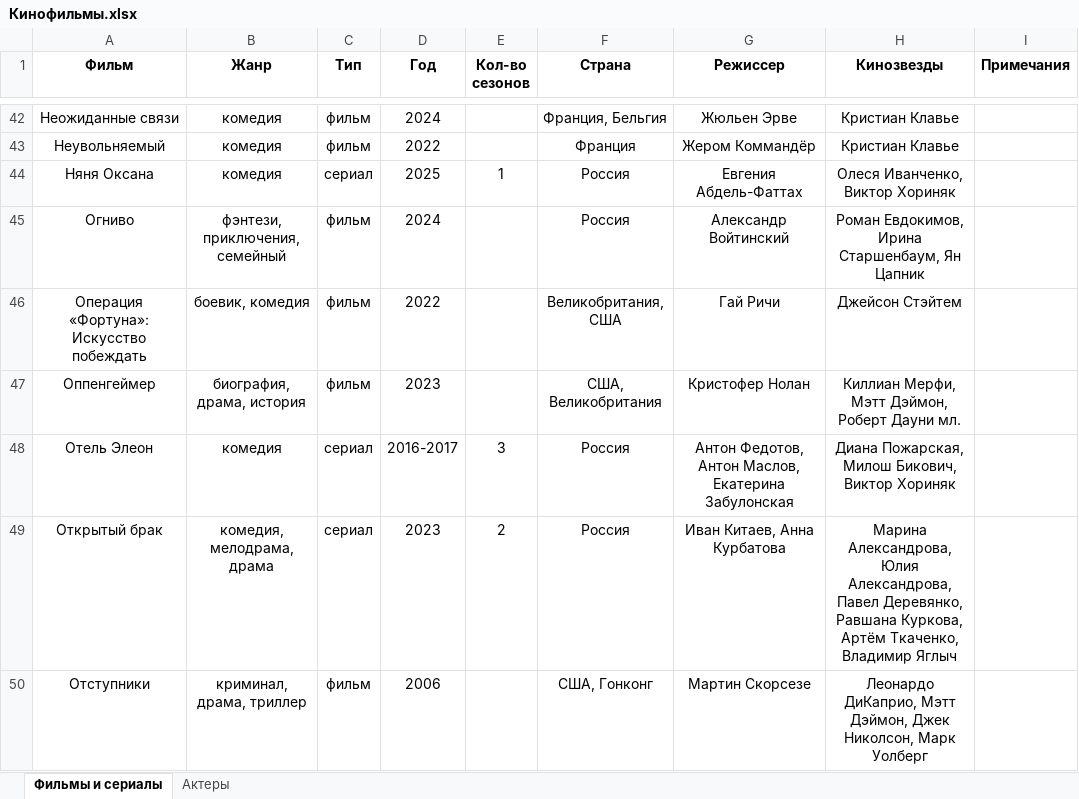
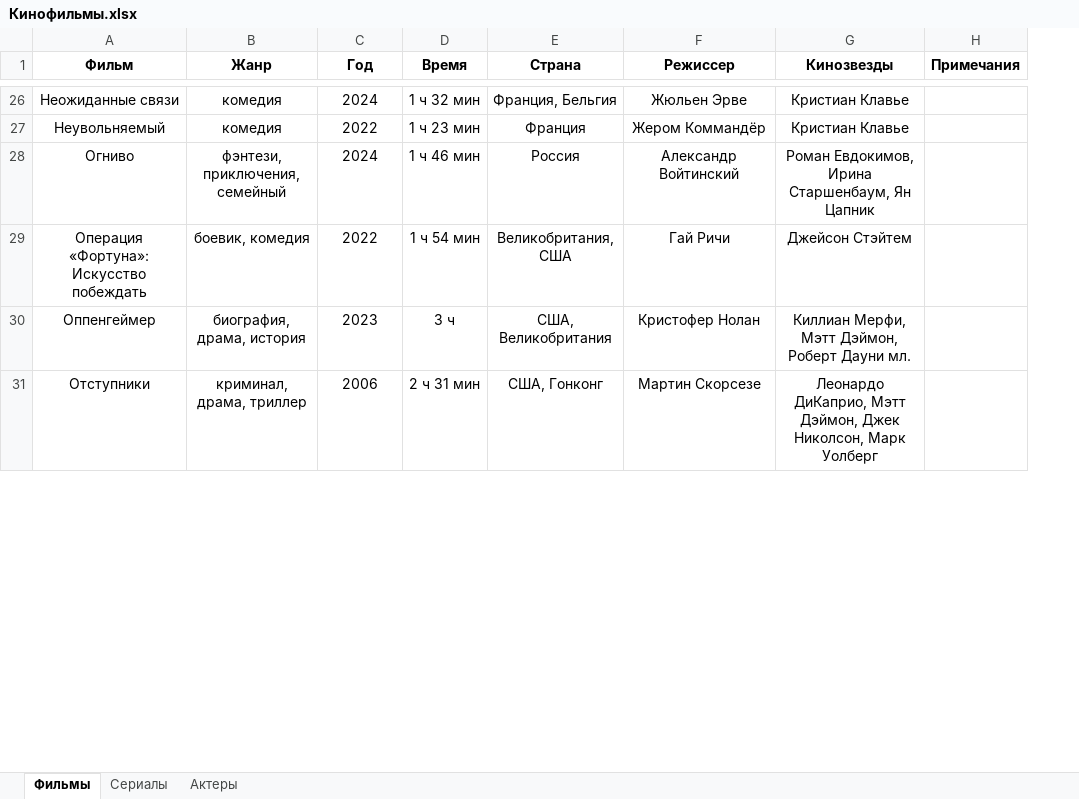
Before and after one commit to vster/Excel, an Excel workbook: Анализ/Кино/Кинофильмы.xlsx, sheet Фильмы, drawn as a sheet; only a part is shown, gaps mark what is left out; values as stored, in another font and other column widths than the file's, no borders; removed rows and columns are numbered as before the commit, all else as after; the diff covers the shown part only; the diff names each change by its address in the sheet, - before the commit and + after, or states it on an @@ line.

```diff
--- a/Анализ/Кино/Кинофильмы.xlsx (sheet Фильмы)
+++ b/Анализ/Кино/Кинофильмы.xlsx (sheet Фильмы)
-sheet tab: Фильмы и сериалы
+sheet tab: Фильмы
+sheet tab: Сериалы
-column C (Тип), rows 42-43: фильм | фильм; rows 45-47: all фильм; row 50: фильм
-column E (Кол-во сезонов), empty
+column D (Время), rows 26-31: 1 ч 32 мин | 1 ч 23 мин | 1 ч 46 мин | 1 ч 54 мин | 3 ч | 2 ч 31 мин
-row 44: Няня Оксана | комедия | сериал | 2025 | 1 | Россия | Евгения Абдель-Фаттах | Олеся Иванченко, Виктор Хориняк
-row 48: Отель Элеон | комедия | сериал | 2016-2017 | 3 | Россия | Антон Федотов, Антон Маслов, Екатерина Забулонская | Диана Пожарская, Милош Бикович, Виктор Хориняк
-row 49: Открытый брак | комедия, мелодрама, драма | сериал | 2023 | 2 | Россия | Иван Китаев, Анна Курбатова | Марина Александрова, Юлия Александрова, Павел Деревянко, Равшана Куркова, Артём Ткаченко, Владимир Яглыч
```
Also changed, not shown: 29 removed rows elsewhere in this sheet, sheet Актеры.
